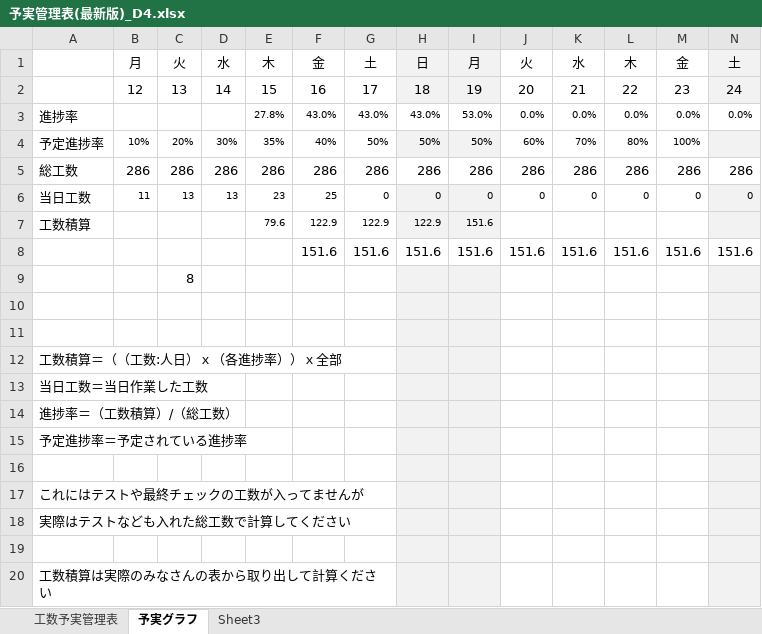
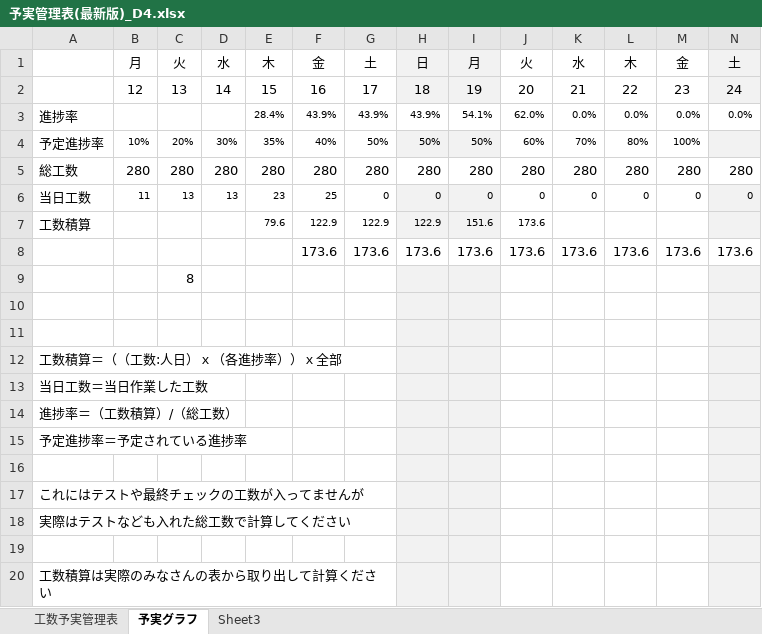
Before and after one commit to dojo2023/D-4, an Excel workbook: doc/D4_ドキュメント/予実管理表(最新版)_D4.xlsx, sheet 予実グラフ, drawn as a sheet; only a part is shown; values as stored, in another font and other column widths than the file's, no borders; charts and pictures not drawn; removed rows and columns are numbered as before the commit, all else as after; rows hold the shown columns only; the diff names each change by its address in the sheet, - before the commit and + after, or states it on an @@ line.

```diff
--- a/doc/D4_ドキュメント/予実管理表(最新版)_D4.xlsx (sheet 予実グラフ)
+++ b/doc/D4_ドキュメント/予実管理表(最新版)_D4.xlsx (sheet 予実グラフ)
-E3: 27.8%
+E3: 28.4%
-F3: 43.0%
+F3: 43.9%
-G3: 43.0%
+G3: 43.9%
-H3: 43.0%
+H3: 43.9%
-I3: 53.0%
+I3: 54.1%
-J3: 0.0%
+J3: 62.0%
-row 5: 総工数 | 286 | 286 | 286 | 286 | 286 | 286 | 286 | 286 | 286 | 286 | 286 | 286 | 286
+row 5: 総工数 | 280 | 280 | 280 | 280 | 280 | 280 | 280 | 280 | 280 | 280 | 280 | 280 | 280
-J7: (empty)
+J7: 173.6
-row 8:  |  |  |  |  | 151.6 | 151.6 | 151.6 | 151.6 | 151.6 | 151.6 | 151.6 | 151.6 | 151.6
+row 8:  |  |  |  |  | 173.6 | 173.6 | 173.6 | 173.6 | 173.6 | 173.6 | 173.6 | 173.6 | 173.6
```
Also changed, not shown: sheet 工数予実管理表, sheet Sheet3, charts or pictures.
